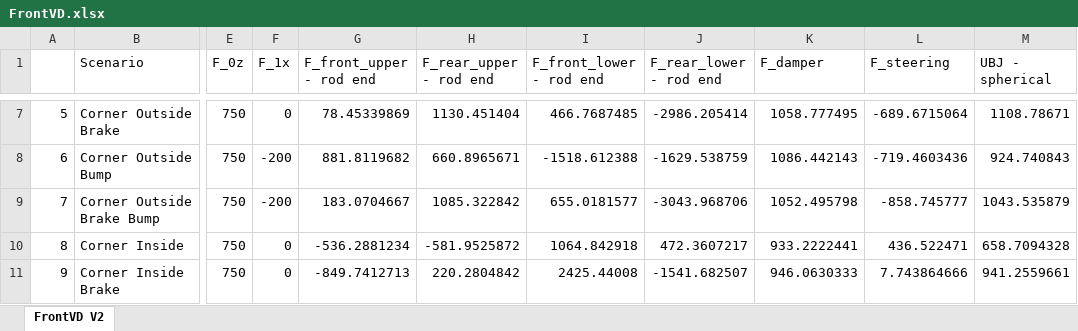
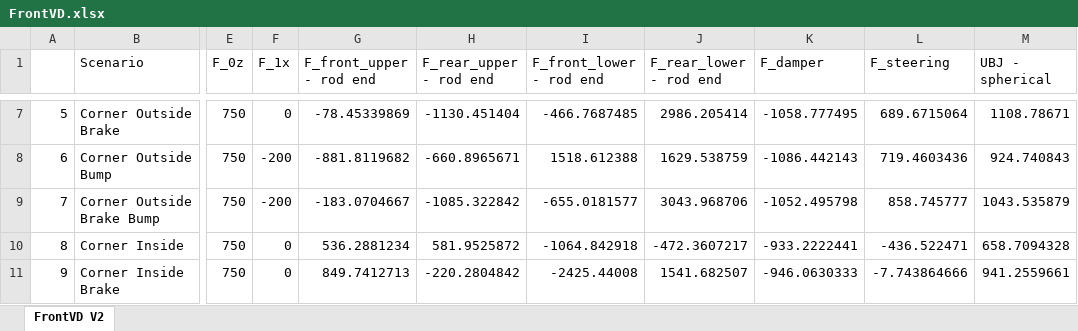
Before and after one commit to greenshields1/wishbone-forces, an Excel workbook: FrontVD.xlsx, sheet FrontVD V2, drawn as a sheet; only a part is shown, gaps mark what is left out; values as stored, in another font and other column widths than the file's, no borders; the diff covers the shown part only; the diff names each change by its address in the sheet, - before the commit and + after, or states it on an @@ line.

```diff
--- a/FrontVD.xlsx (sheet FrontVD V2)
+++ b/FrontVD.xlsx (sheet FrontVD V2)
-G7 (F_front_upper - rod end): 78.45339869
+G7 (F_front_upper - rod end): -78.45339869
-H7 (F_rear_upper - rod end): 1130.451404
+H7 (F_rear_upper - rod end): -1130.451404
-I7 (F_front_lower - rod end): 466.7687485
+I7 (F_front_lower - rod end): -466.7687485
-J7 (F_rear_lower - rod end): -2986.205414
+J7 (F_rear_lower - rod end): 2986.205414
-K7 (F_damper): 1058.777495
+K7 (F_damper): -1058.777495
-L7 (F_steering): -689.6715064
+L7 (F_steering): 689.6715064
-G8 (F_front_upper - rod end): 881.8119682
+G8 (F_front_upper - rod end): -881.8119682
-H8 (F_rear_upper - rod end): 660.8965671
+H8 (F_rear_upper - rod end): -660.8965671
-I8 (F_front_lower - rod end): -1518.612388
+I8 (F_front_lower - rod end): 1518.612388
-J8 (F_rear_lower - rod end): -1629.538759
+J8 (F_rear_lower - rod end): 1629.538759
-K8 (F_damper): 1086.442143
+K8 (F_damper): -1086.442143
-L8 (F_steering): -719.4603436
+L8 (F_steering): 719.4603436
-G9 (F_front_upper - rod end): 183.0704667
+G9 (F_front_upper - rod end): -183.0704667
-H9 (F_rear_upper - rod end): 1085.322842
+H9 (F_rear_upper - rod end): -1085.322842
-I9 (F_front_lower - rod end): 655.0181577
+I9 (F_front_lower - rod end): -655.0181577
-J9 (F_rear_lower - rod end): -3043.968706
+J9 (F_rear_lower - rod end): 3043.968706
-K9 (F_damper): 1052.495798
+K9 (F_damper): -1052.495798
-L9 (F_steering): -858.745777
+L9 (F_steering): 858.745777
-G10 (F_front_upper - rod end): -536.2881234
+G10 (F_front_upper - rod end): 536.2881234
-H10 (F_rear_upper - rod end): -581.9525872
+H10 (F_rear_upper - rod end): 581.9525872
-I10 (F_front_lower - rod end): 1064.842918
+I10 (F_front_lower - rod end): -1064.842918
-J10 (F_rear_lower - rod end): 472.3607217
+J10 (F_rear_lower - rod end): -472.3607217
-K10 (F_damper): 933.2222441
+K10 (F_damper): -933.2222441
-L10 (F_steering): 436.522471
+L10 (F_steering): -436.522471
-G11 (F_front_upper - rod end): -849.7412713
+G11 (F_front_upper - rod end): 849.7412713
-H11 (F_rear_upper - rod end): 220.2804842
+H11 (F_rear_upper - rod end): -220.2804842
-I11 (F_front_lower - rod end): 2425.44008
+I11 (F_front_lower - rod end): -2425.44008
-J11 (F_rear_lower - rod end): -1541.682507
+J11 (F_rear_lower - rod end): 1541.682507
-K11 (F_damper): 946.0630333
+K11 (F_damper): -946.0630333
-L11 (F_steering): 7.743864666
+L11 (F_steering): -7.743864666
```
Also changed, not shown: 6 added rows, 6 removed rows and 58 edited cells elsewhere in this sheet, Old/RearVD.xlsx, 2 other files.
